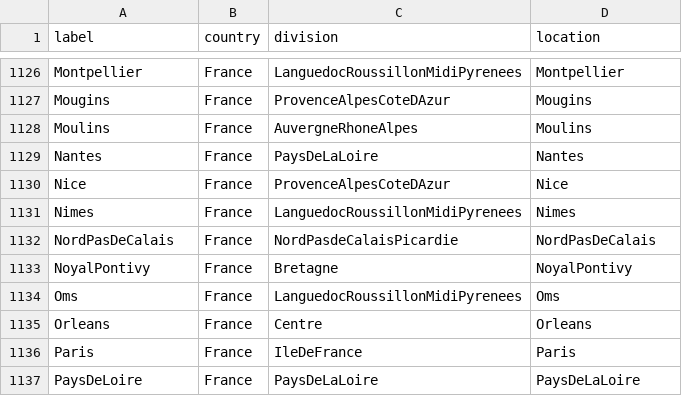
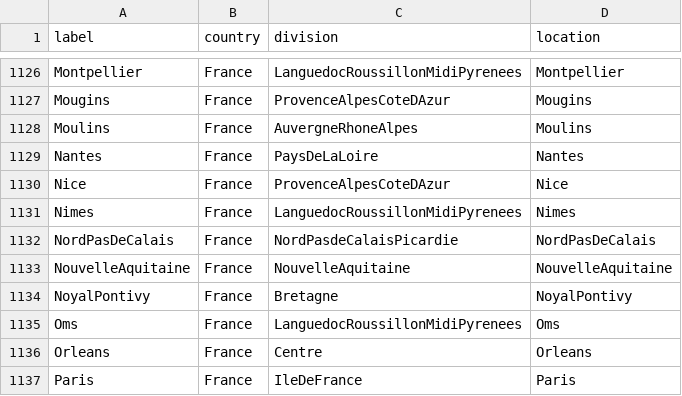
Before and after one commit to nextstrain/fauna, a TSV file: source-data/geo_synonyms.tsv, drawn as a sheet; only a part is shown, gaps mark what is left out; the shorter side is filled out with more unchanged rows.

Commit message:
Updated geo_synonyms, flu_strain_name_fix and flu_fix_location_label

```diff
--- a/source-data/geo_synonyms.tsv
+++ b/source-data/geo_synonyms.tsv
@@ -1132,2 +1132,3 @@ Nimes	France	LanguedocRoussillonMidiPyrenees	Nimes
 NordPasDeCalais	France	NordPasdeCalaisPicardie	NordPasDeCalais
+NouvelleAquitaine	France	NouvelleAquitaine	NouvelleAquitaine
 NoyalPontivy	France	Bretagne	NoyalPontivy
```
Also changed, not shown: source-data/flu_fix_location_label.tsv, source-data/flu_strain_name_fix.tsv.
